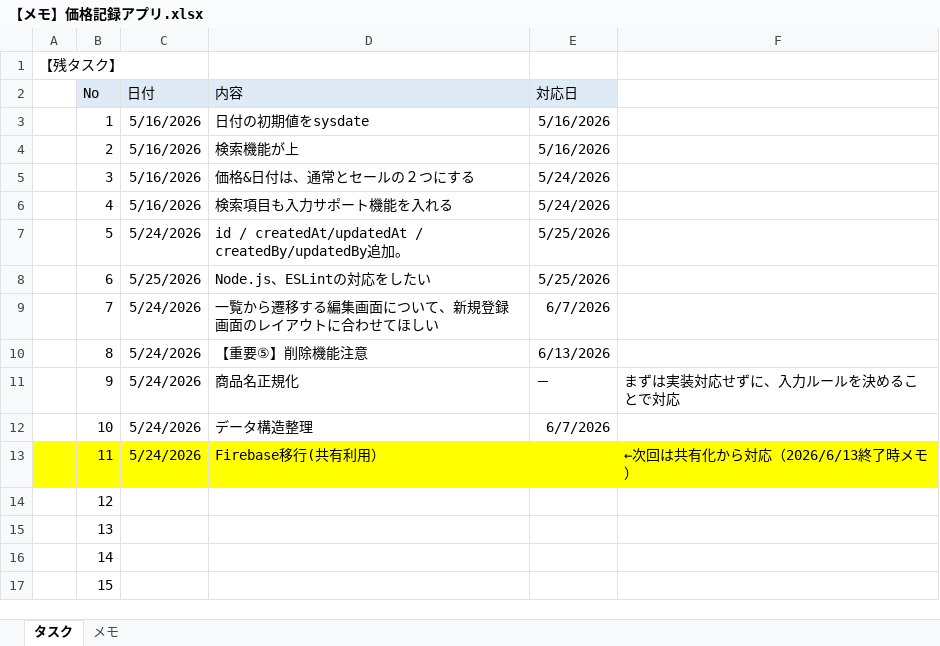
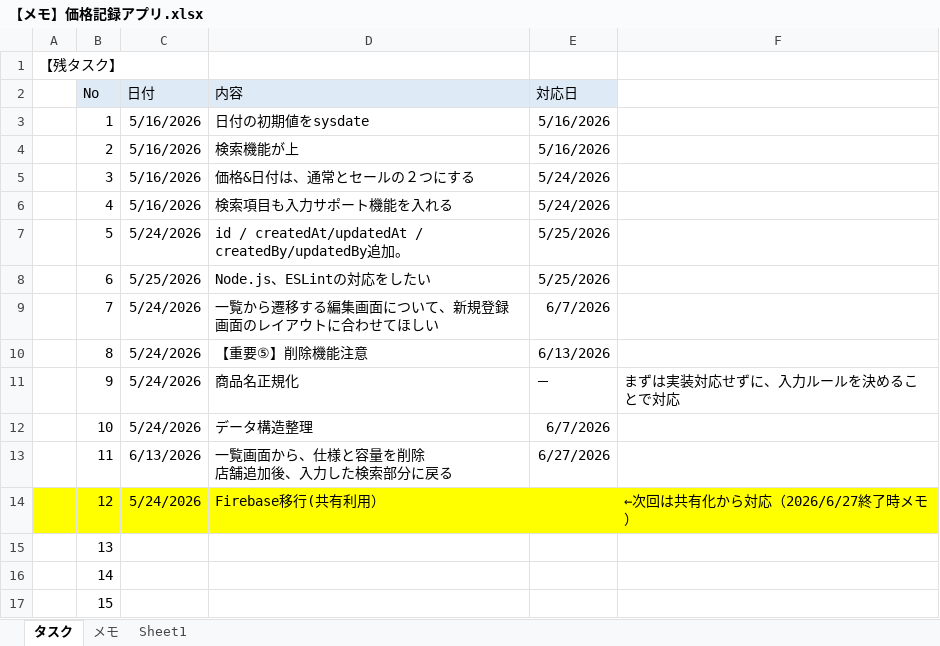
Before and after one commit to matun0502/price-memo-app, an Excel workbook: 【メモ】価格記録アプリ.xlsx, sheet タスク, drawn as a sheet; values as stored, in another font and other column widths than the file's, no borders; charts and pictures not drawn; ↵ is a line break in a cell; the diff names each change by its address in the sheet, - before the commit and + after, or states it on an @@ line.

```diff
--- a/【メモ】価格記録アプリ.xlsx (sheet タスク)
+++ b/【メモ】価格記録アプリ.xlsx (sheet タスク)
+sheet tab: Sheet1
-A13:F13 fill: #FFFF00
+A13:F13 fill: none
-C13 (日付): 5/24/2026
+C13 (日付): 6/13/2026
-D13 (内容): Firebase移行(共有利用）
+D13 (内容): 一覧画面から、仕様と容量を削除 ↵ 店舗追加後、入力した検索部分に戻る
-E13 (対応日): (empty)
+E13 (対応日): 6/27/2026
-F13: ←次回は共有化から対応（2026/6/13終了時メモ）
+F13: (empty)
-A14:F14 fill: none
+A14:F14 fill: #FFFF00
-C14 (日付): (empty)
+C14 (日付): 5/24/2026
-D14 (内容): (empty)
+D14 (内容): Firebase移行(共有利用）
-F14: (empty)
+F14: ←次回は共有化から対応（2026/6/27終了時メモ）
```
Also changed, not shown: charts or pictures, 1 other file.
